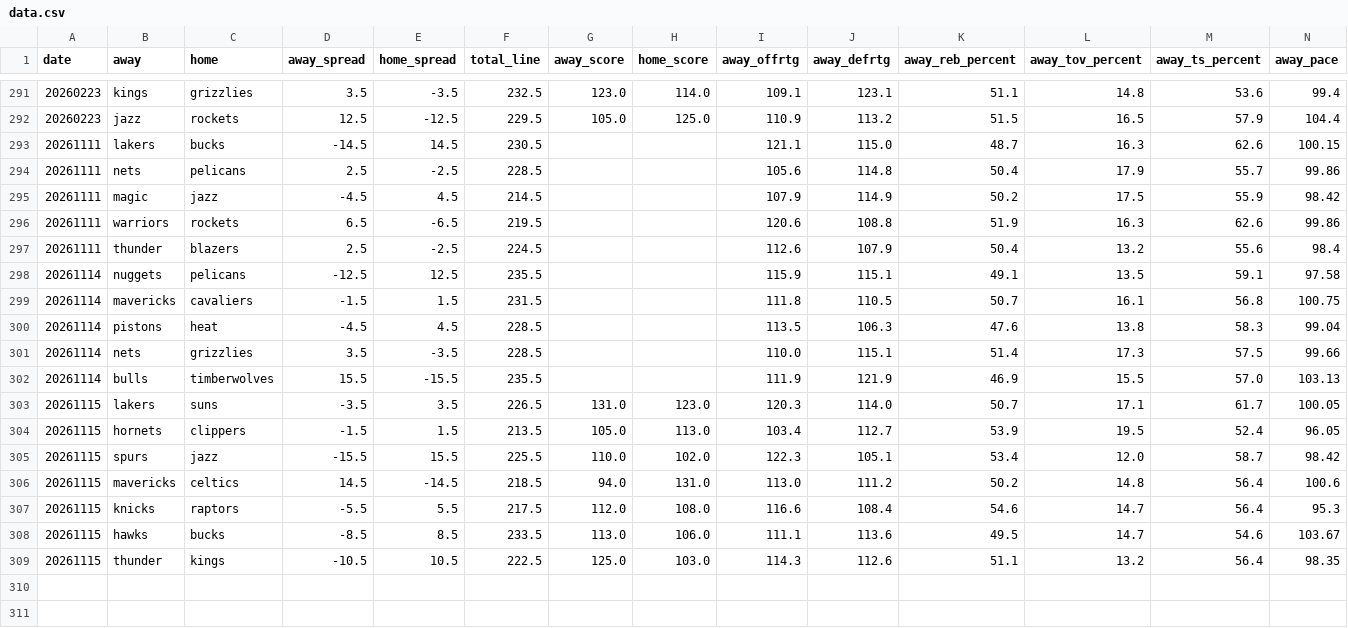
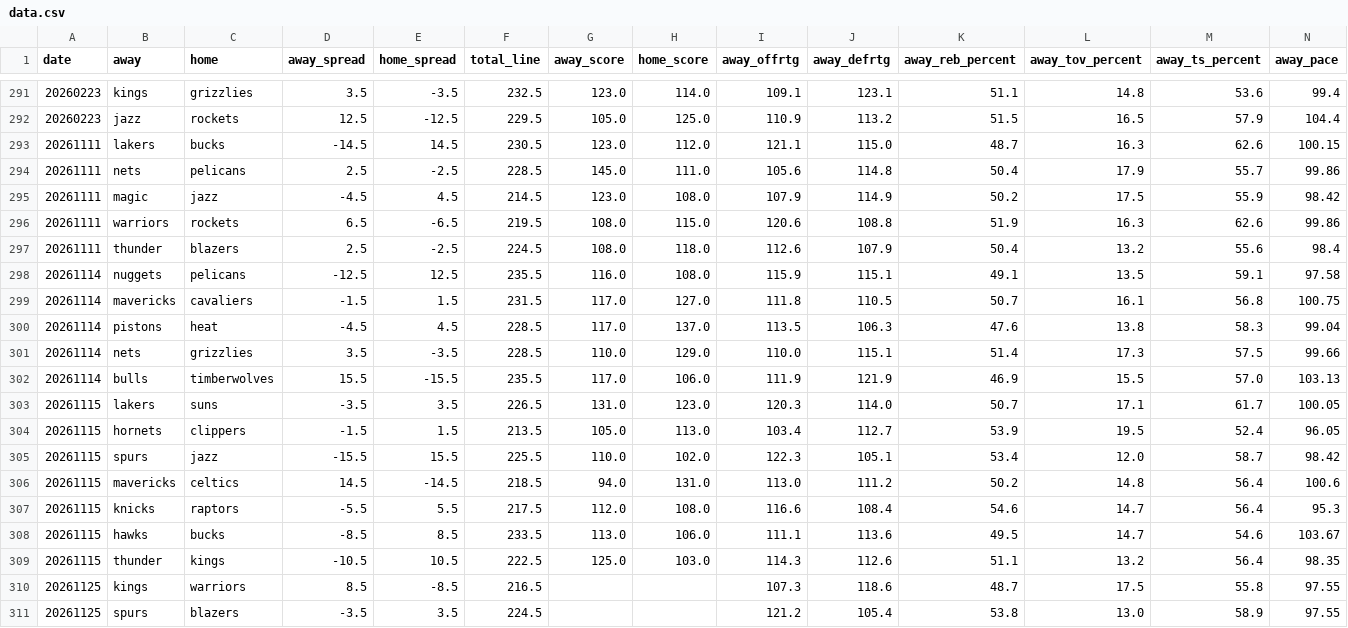
Before and after one commit to leonej815/nba_picks, a CSV file: csv/data.csv, drawn as a sheet; only a part is shown, gaps mark what is left out; rows hold the shown columns only; the diff names each change by its address in the sheet, - before the commit and + after, or states it on an @@ line.

Commit message:
Auto-update NBA data - 2026-11-25 21:56

```diff
--- a/csv/data.csv
+++ b/csv/data.csv
-G293 (away_score): (empty)
+G293 (away_score): 123.0
-H293 (home_score): (empty)
+H293 (home_score): 112.0
-G294 (away_score): (empty)
+G294 (away_score): 145.0
-H294 (home_score): (empty)
+H294 (home_score): 111.0
-G295 (away_score): (empty)
+G295 (away_score): 123.0
-H295 (home_score): (empty)
+H295 (home_score): 108.0
-G296:G297 (away_score): (empty)
+G296:G297 (away_score): 108.0
-H296 (home_score): (empty)
+H296 (home_score): 115.0
-H297 (home_score): (empty)
+H297 (home_score): 118.0
-G298 (away_score): (empty)
+G298 (away_score): 116.0
-H298 (home_score): (empty)
+H298 (home_score): 108.0
-G299:G300 (away_score): (empty)
+G299:G300 (away_score): 117.0
-H299 (home_score): (empty)
+H299 (home_score): 127.0
-H300 (home_score): (empty)
+H300 (home_score): 137.0
-G301 (away_score): (empty)
+G301 (away_score): 110.0
-H301 (home_score): (empty)
+H301 (home_score): 129.0
-G302 (away_score): (empty)
+G302 (away_score): 117.0
-H302 (home_score): (empty)
+H302 (home_score): 106.0
+row 310: 20261125 | kings | warriors | 8.5 | -8.5 | 216.5 |  |  | 107.3 | 118.6 | 48.7 | 17.5 | 55.8 | 97.55
+row 311: 20261125 | spurs | blazers | -3.5 | 3.5 | 224.5 |  |  | 121.2 | 105.4 | 53.8 | 13.0 | 58.9 | 97.55
```
Also changed, not shown: 3 other files.
